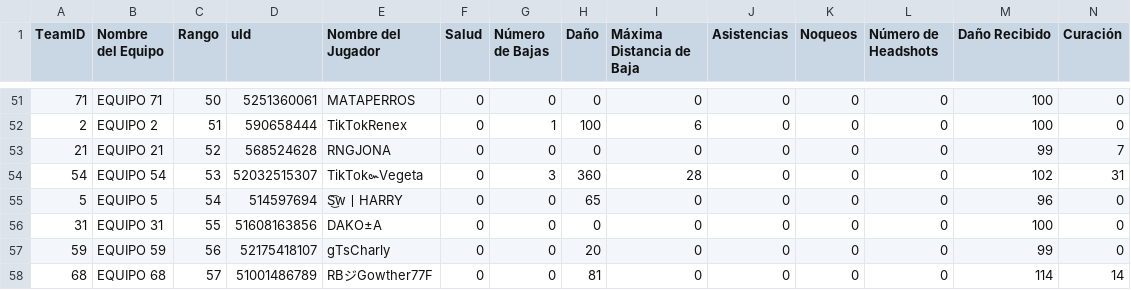
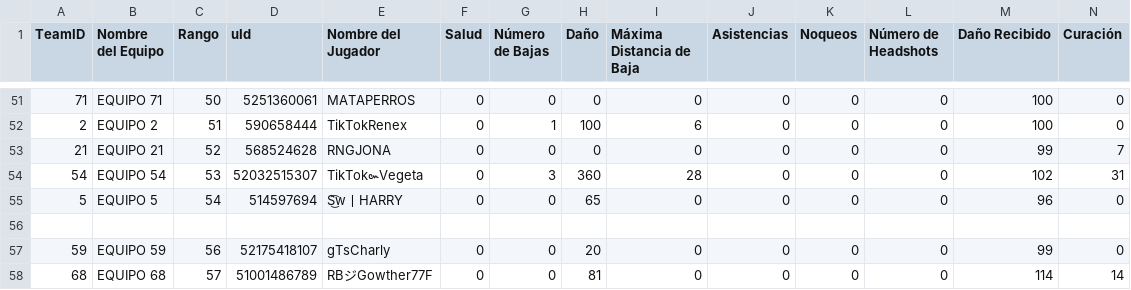
Before and after one commit to OsukaruMxtest/tabla_rey, a CSV file: data/campeon_supremo/partidas/M2.csv, drawn as a sheet; only a part is shown, gaps mark what is left out; rows hold the shown columns only; the diff names each change by its address in the sheet, - before the commit and + after, or states it on an @@ line.

```diff
--- a/data/campeon_supremo/partidas/M2.csv
+++ b/data/campeon_supremo/partidas/M2.csv
-row 56: 31 | EQUIPO 31 | 55 | 51608163856 | DAKO±A | 0 | 0 | 0 | 0 | 0 | 0 | 0 | 100 | 0
+row 56: (empty)
```
Also changed, not shown: data/campeon_supremo/partidas/M4.csv, data/campeon_supremo/partidas/M7.csv.
